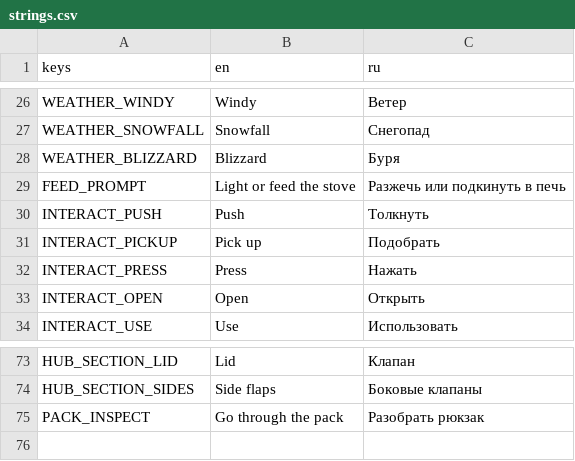
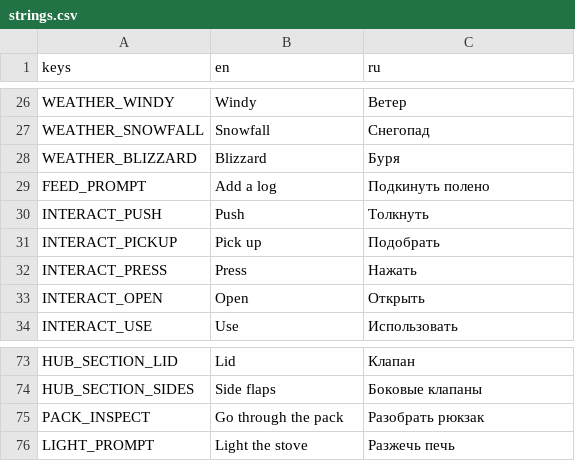
Before and after one commit to Nolavel/Henry-s-Feral-Night, a CSV file: localization/strings.csv, drawn as a sheet; only a part is shown, gaps mark what is left out.

```diff
--- a/localization/strings.csv
+++ b/localization/strings.csv
@@ -28,3 +28,3 @@ WEATHER_SNOWFALL,Snowfall,Снегопад
 WEATHER_BLIZZARD,Blizzard,Буря
-FEED_PROMPT,Light or feed the stove,Разжечь или подкинуть в печь
+FEED_PROMPT,Add a log,Подкинуть полено
 INTERACT_PUSH,Push,Толкнуть
@@ -75 +75,2 @@ HUB_SECTION_SIDES,Side flaps,Боковые клапаны
 PACK_INSPECT,Go through the pack,Разобрать рюкзак
+LIGHT_PROMPT,Light the stove,Разжечь печь
```
Also changed, not shown: 8 other files.
